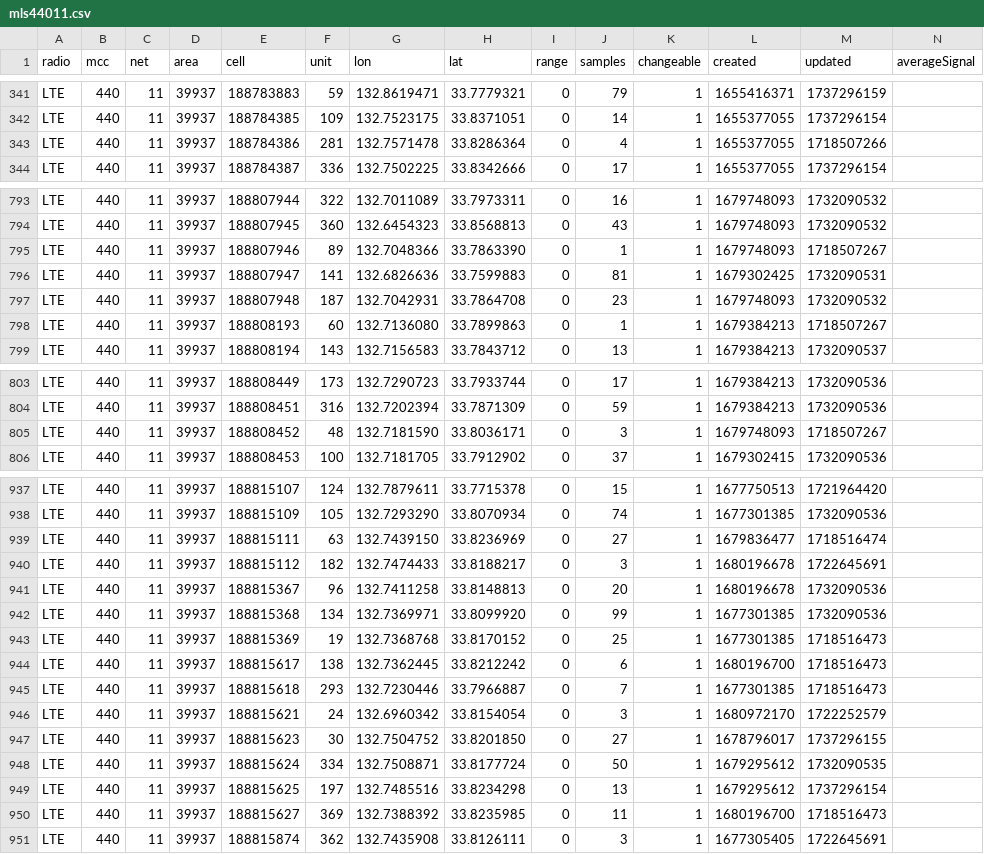
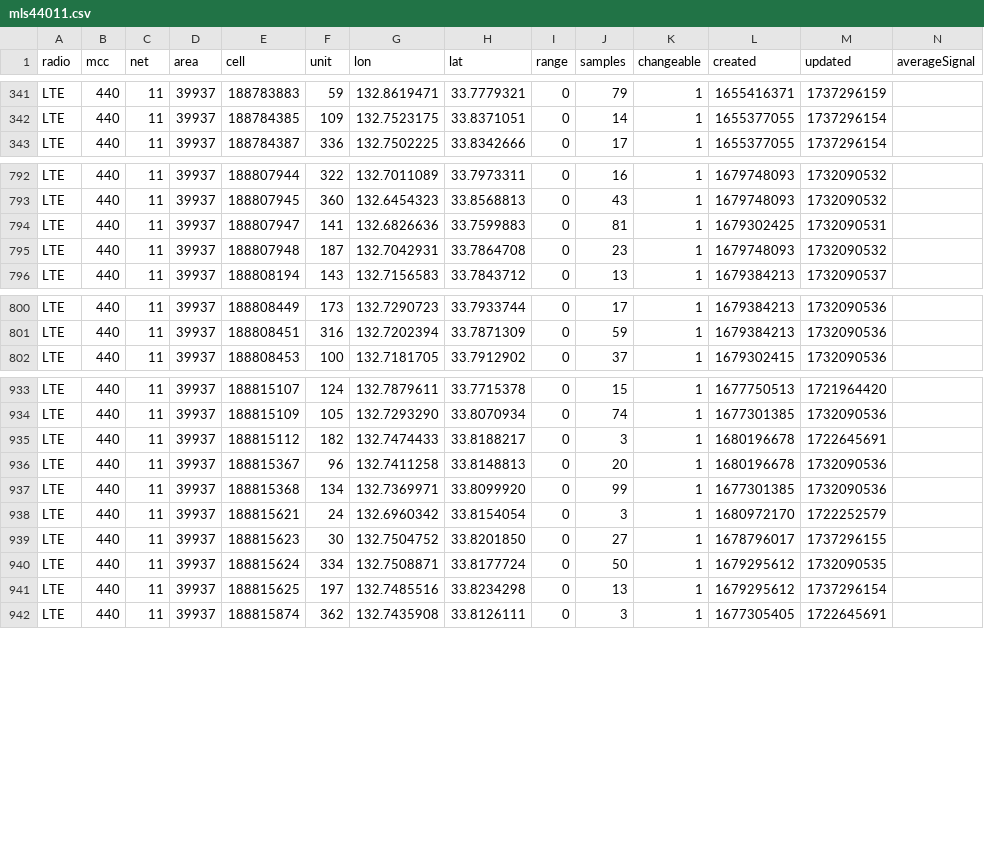
Before and after one commit to raku10ehime/kmz, a CSV file: mls44011.csv, drawn as a sheet; only a part is shown, gaps mark what is left out; the diff covers the shown part only; the diff names each change by its address in the sheet, - before the commit and + after, or states it on an @@ line.

```diff
--- a/mls44011.csv
+++ b/mls44011.csv
-row 343: LTE | 440 | 11 | 39937 | 188784386 | 281 | 132.7571478 | 33.8286364 | 0 | 4 | 1 | 1655377055 | 1718507266
-row 795: LTE | 440 | 11 | 39937 | 188807946 | 89 | 132.7048366 | 33.7863390 | 0 | 1 | 1 | 1679748093 | 1718507267
-row 798: LTE | 440 | 11 | 39937 | 188808193 | 60 | 132.7136080 | 33.7899863 | 0 | 1 | 1 | 1679384213 | 1718507267
-row 805: LTE | 440 | 11 | 39937 | 188808452 | 48 | 132.7181590 | 33.8036171 | 0 | 3 | 1 | 1679748093 | 1718507267
-row 939: LTE | 440 | 11 | 39937 | 188815111 | 63 | 132.7439150 | 33.8236969 | 0 | 27 | 1 | 1679836477 | 1718516474
-row 943: LTE | 440 | 11 | 39937 | 188815369 | 19 | 132.7368768 | 33.8170152 | 0 | 25 | 1 | 1677301385 | 1718516473
-row 944: LTE | 440 | 11 | 39937 | 188815617 | 138 | 132.7362445 | 33.8212242 | 0 | 6 | 1 | 1680196700 | 1718516473
-row 945: LTE | 440 | 11 | 39937 | 188815618 | 293 | 132.7230446 | 33.7966887 | 0 | 7 | 1 | 1677301385 | 1718516473
-row 950: LTE | 440 | 11 | 39937 | 188815627 | 369 | 132.7388392 | 33.8235985 | 0 | 11 | 1 | 1680196700 | 1718516473
```
Also changed, not shown: 1 removed row elsewhere in this file, 2 other files.
